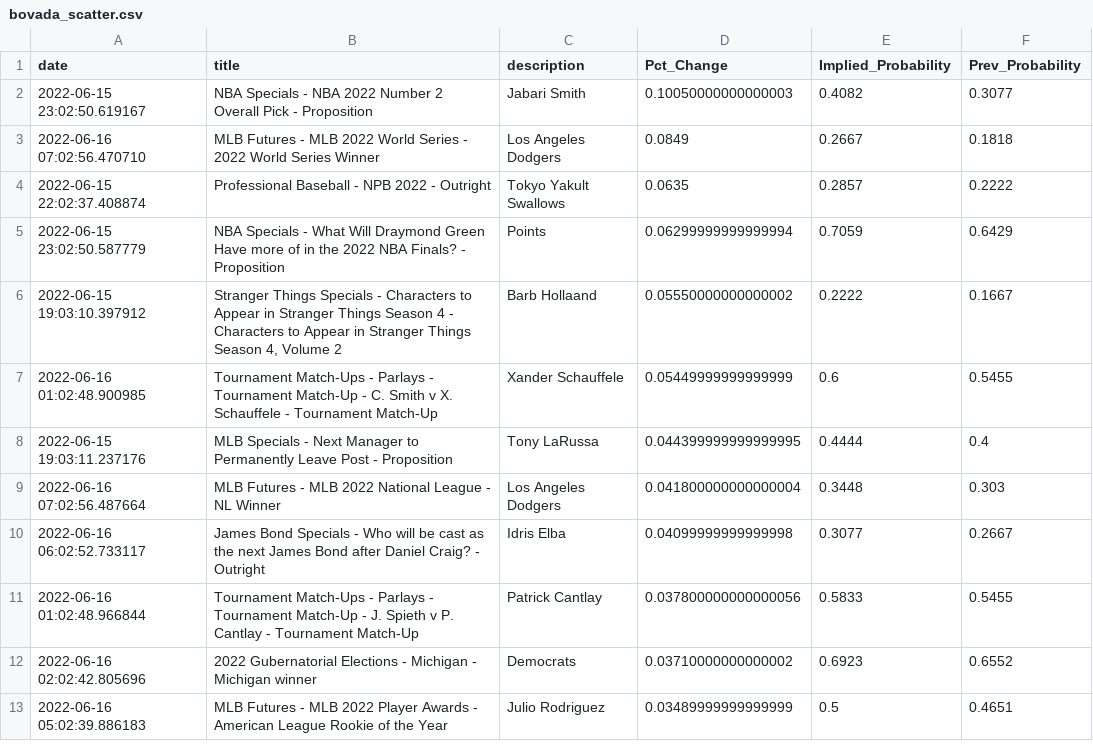
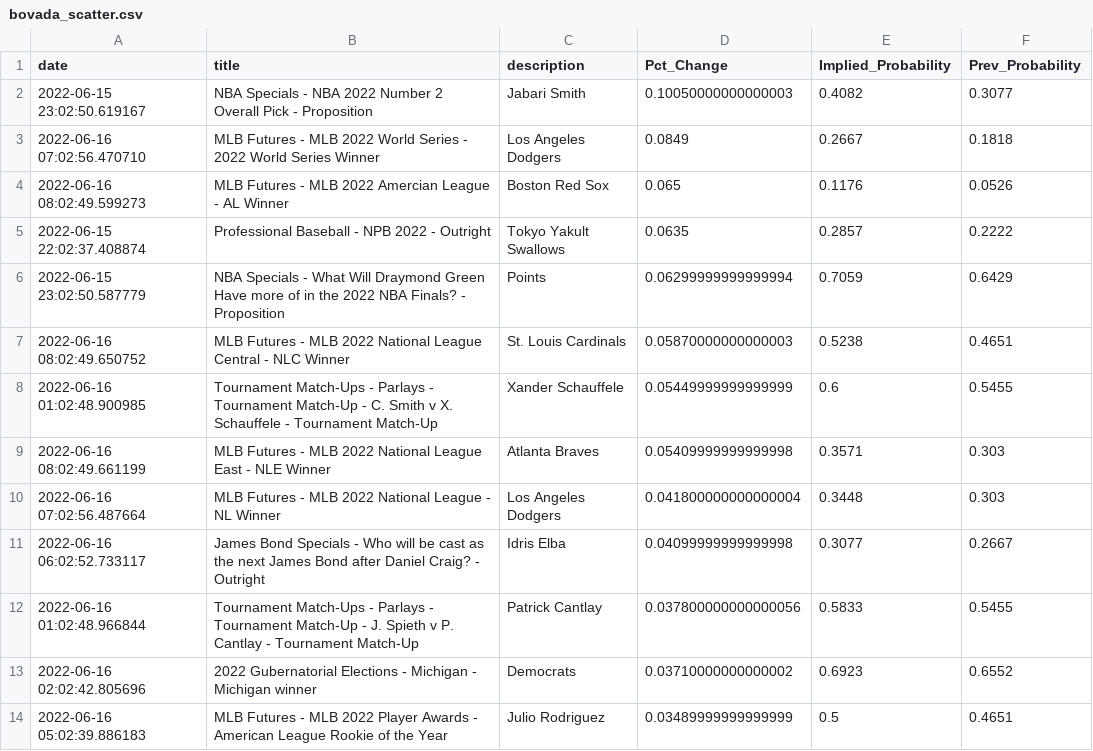
Before and after one commit to aaroncolesmith/bovada_data, a CSV file: bovada_scatter.csv, drawn as a sheet; only a part is shown; the diff covers the shown part only.

```diff
--- a/bovada_scatter.csv
+++ b/bovada_scatter.csv
@@ -3,7 +3,8 @@ date,title,description,Pct_Change,Implied_Probability,Prev_Probability
 2022-06-16 07:02:56.470710,MLB Futures - MLB 2022 World Series - 2022 World Series Winner,Los Angeles Dodgers,0.0849,0.2667,0.1818
+2022-06-16 08:02:49.599273,MLB Futures - MLB 2022 Amercian League - AL Winner,Boston Red Sox,0.065,0.1176,0.0526
 2022-06-15 22:02:37.408874,Professional Baseball - NPB 2022 - Outright,Tokyo Yakult Swallows,0.0635,0.2857,0.2222
 2022-06-15 23:02:50.587779,NBA Specials - What Will Draymond Green Have more of in the 2022 NBA Finals? - Proposition,Points,0.06299999999999994,0.7059,0.6429
-2022-06-15 19:03:10.397912,"Stranger Things Specials - Characters to Appear in Stranger Things Season 4 - Characters to Appear in Stranger Things Season 4, Volume 2",Barb Hollaand,0.05550000000000002,0.2222,0.1667
+2022-06-16 08:02:49.650752,MLB Futures - MLB 2022 National League Central - NLC Winner,St. Louis Cardinals,0.05870000000000003,0.5238,0.4651
 2022-06-16 01:02:48.900985,Tournament Match-Ups - Parlays - Tournament Match-Up - C. Smith v X. Schauffele - Tournament Match-Up,Xander Schauffele,0.05449999999999999,0.6,0.5455
-2022-06-15 19:03:11.237176,MLB Specials - Next Manager to Permanently Leave Post - Proposition,Tony LaRussa,0.044399999999999995,0.4444,0.4
+2022-06-16 08:02:49.661199,MLB Futures - MLB 2022 National League East - NLE Winner,Atlanta Braves,0.05409999999999998,0.3571,0.303
 2022-06-16 07:02:56.487664,MLB Futures - MLB 2022 National League - NL Winner,Los Angeles Dodgers,0.041800000000000004,0.3448,0.303
```
Also changed, not shown: 12 added rows, 15 removed rows, 4 moved rows and 3 edited cells elsewhere in this file, 1 other file.
